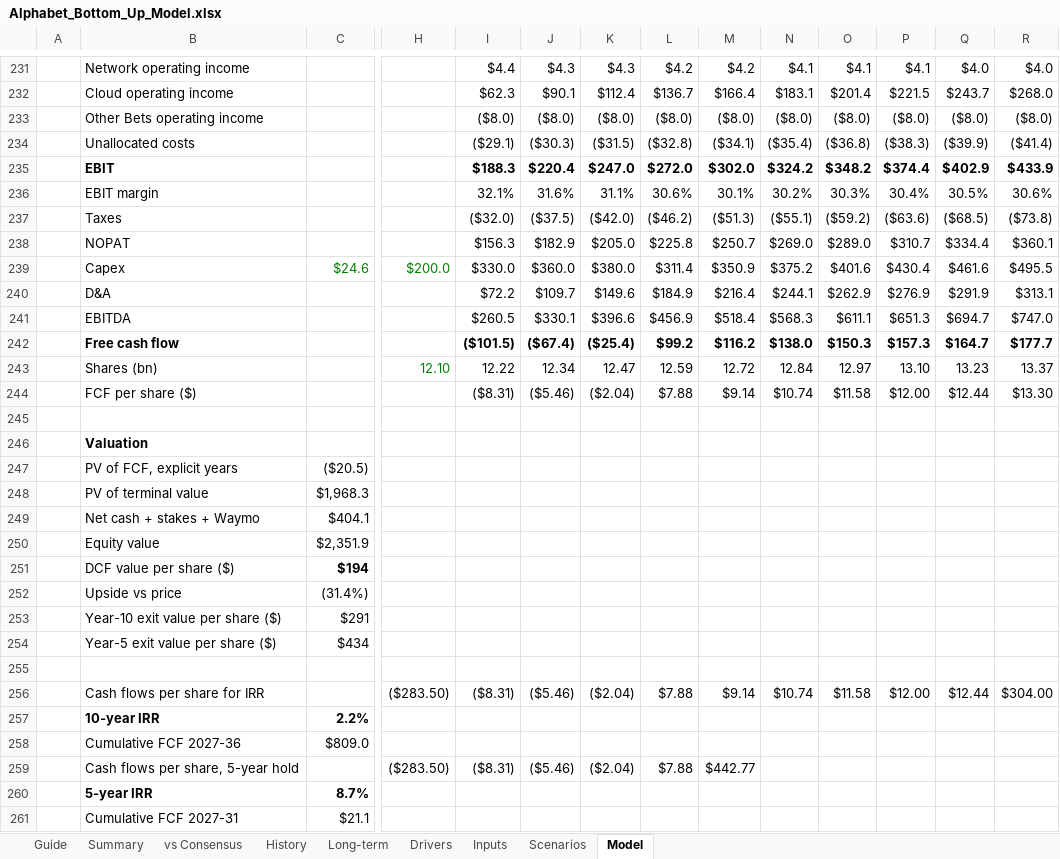
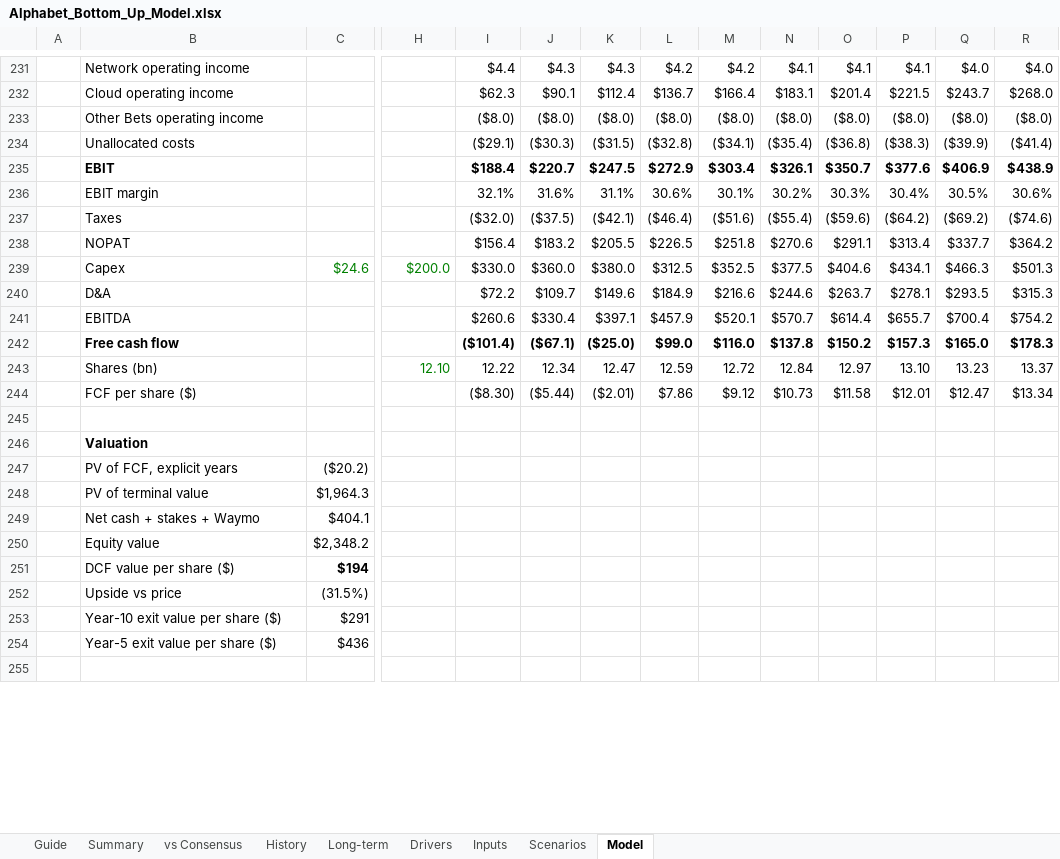
Before and after one commit to 017mda-ux/Main, an Excel workbook: models/Alphabet_Bottom_Up_Model.xlsx, sheet Model, drawn as a sheet; only a part is shown, gaps mark what is left out; values as stored, in another font and other column widths than the file's, no borders; removed rows and columns are numbered as before the commit, all else as after; rows hold the shown columns only; the diff covers the shown part only; the diff names each change by its address in the sheet, - before the commit and + after, or states it on an @@ line.

```diff
--- a/models/Alphabet_Bottom_Up_Model.xlsx (sheet Model)
+++ b/models/Alphabet_Bottom_Up_Model.xlsx (sheet Model)
-row 235:  | EBIT |  |  | $188.3 | $220.4 | $247.0 | $272.0 | $302.0 | $324.2 | $348.2 | $374.4 | $402.9 | $433.9
+row 235:  | EBIT |  |  | $188.4 | $220.7 | $247.5 | $272.9 | $303.4 | $326.1 | $350.7 | $377.6 | $406.9 | $438.9
-row 237:  | Taxes |  |  | ($32.0) | ($37.5) | ($42.0) | ($46.2) | ($51.3) | ($55.1) | ($59.2) | ($63.6) | ($68.5) | ($73.8)
-row 238:  | NOPAT |  |  | $156.3 | $182.9 | $205.0 | $225.8 | $250.7 | $269.0 | $289.0 | $310.7 | $334.4 | $360.1
+row 237:  | Taxes |  |  | ($32.0) | ($37.5) | ($42.1) | ($46.4) | ($51.6) | ($55.4) | ($59.6) | ($64.2) | ($69.2) | ($74.6)
+row 238:  | NOPAT |  |  | $156.4 | $183.2 | $205.5 | $226.5 | $251.8 | $270.6 | $291.1 | $313.4 | $337.7 | $364.2
-L239: $311.4
+L239: $312.5
-M239: $350.9
+M239: $352.5
-N239: $375.2
+N239: $377.5
-O239: $401.6
+O239: $404.6
-P239: $430.4
+P239: $434.1
-Q239: $461.6
+Q239: $466.3
-R239: $495.5
+R239: $501.3
-row 240:  | D&A |  |  | $72.2 | $109.7 | $149.6 | $184.9 | $216.4 | $244.1 | $262.9 | $276.9 | $291.9 | $313.1
-row 241:  | EBITDA |  |  | $260.5 | $330.1 | $396.6 | $456.9 | $518.4 | $568.3 | $611.1 | $651.3 | $694.7 | $747.0
-row 242:  | Free cash flow |  |  | ($101.5) | ($67.4) | ($25.4) | $99.2 | $116.2 | $138.0 | $150.3 | $157.3 | $164.7 | $177.7
+row 240:  | D&A |  |  | $72.2 | $109.7 | $149.6 | $184.9 | $216.6 | $244.6 | $263.7 | $278.1 | $293.5 | $315.3
+row 241:  | EBITDA |  |  | $260.6 | $330.4 | $397.1 | $457.9 | $520.1 | $570.7 | $614.4 | $655.7 | $700.4 | $754.2
+row 242:  | Free cash flow |  |  | ($101.4) | ($67.1) | ($25.0) | $99.0 | $116.0 | $137.8 | $150.2 | $157.3 | $165.0 | $178.3
-row 244:  | FCF per share ($) |  |  | ($8.31) | ($5.46) | ($2.04) | $7.88 | $9.14 | $10.74 | $11.58 | $12.00 | $12.44 | $13.30
+row 244:  | FCF per share ($) |  |  | ($8.30) | ($5.44) | ($2.01) | $7.86 | $9.12 | $10.73 | $11.58 | $12.01 | $12.47 | $13.34
-C247: ($20.5)
+C247: ($20.2)
-C248: $1,968.3
+C248: $1,964.3
-C250: $2,351.9
+C250: $2,348.2
-C252: (31.4%)
+C252: (31.5%)
-C254: $434
+C254: $436
-row 256:  | Cash flows per share for IRR |  | ($283.50) | ($8.31) | ($5.46) | ($2.04) | $7.88 | $9.14 | $10.74 | $11.58 | $12.00 | $12.44 | $304.00
-row 257:  | 10-year IRR | 2.2%
-row 258:  | Cumulative FCF 2027-36 | $809.0
-row 259:  | Cash flows per share, 5-year hold |  | ($283.50) | ($8.31) | ($5.46) | ($2.04) | $7.88 | $442.77
-row 260:  | 5-year IRR | 8.7%
-row 261:  | Cumulative FCF 2027-31 | $21.1
```
Also changed, not shown: 10 added rows and 4 removed rows elsewhere in this sheet, sheet vs Consensus, sheet Summary, sheet Drivers, sheet Scenarios.
